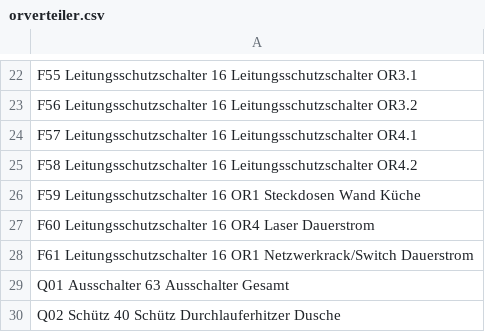
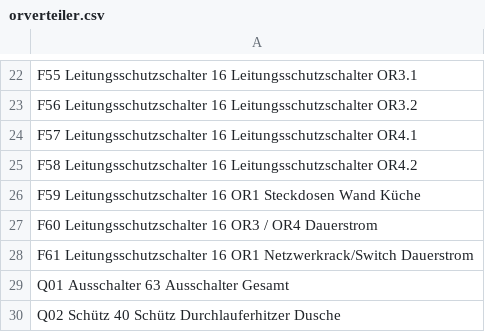
Before and after one commit to shackspace/electric-doc, a CSV file: orverteiler/orverteiler.csv, drawn as a sheet; only a part is shown, gaps mark what is left out.

Commit message:
Add OR3 / Remove Laser

```diff
--- a/orverteiler/orverteiler.csv
+++ b/orverteiler/orverteiler.csv
@@ -26,3 +26,3 @@ F58    Leitungsschutzschalter 16     Leitungsschutzschalter OR4.2
 F59    Leitungsschutzschalter 16     OR1 Steckdosen Wand Küche
-F60    Leitungsschutzschalter 16     OR4 Laser Dauerstrom
+F60    Leitungsschutzschalter 16     OR3 / OR4 Dauerstrom
 F61    Leitungsschutzschalter 16     OR1 Netzwerkrack/Switch Dauerstrom
```
